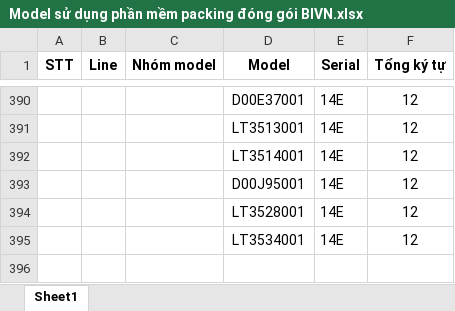
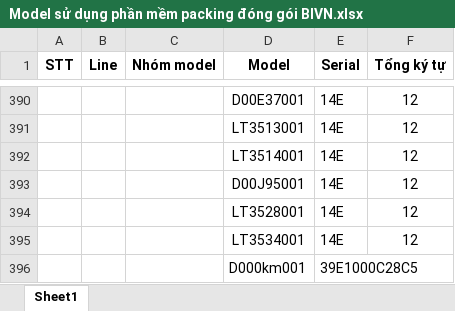
Before and after one commit to HaHoan/BIVN_PACKING, an Excel workbook: BIVN_PACKING/Model sử dụng phần mềm packing đóng gói BIVN.xlsx, sheet Sheet1, drawn as a sheet; only a part is shown, gaps mark what is left out; values as stored, in another font and other column widths than the file's, no borders; conditional formats not drawn; the diff names each change by its address in the sheet, - before the commit and + after, or states it on an @@ line.

```diff
--- a/BIVN_PACKING/Model sử dụng phần mềm packing đóng gói BIVN.xlsx (sheet Sheet1)
+++ b/BIVN_PACKING/Model sử dụng phần mềm packing đóng gói BIVN.xlsx (sheet Sheet1)
+row 396:  |  |  | D000km001 | 39E1000C28C5
```
Also changed, not shown: 2 other files.
